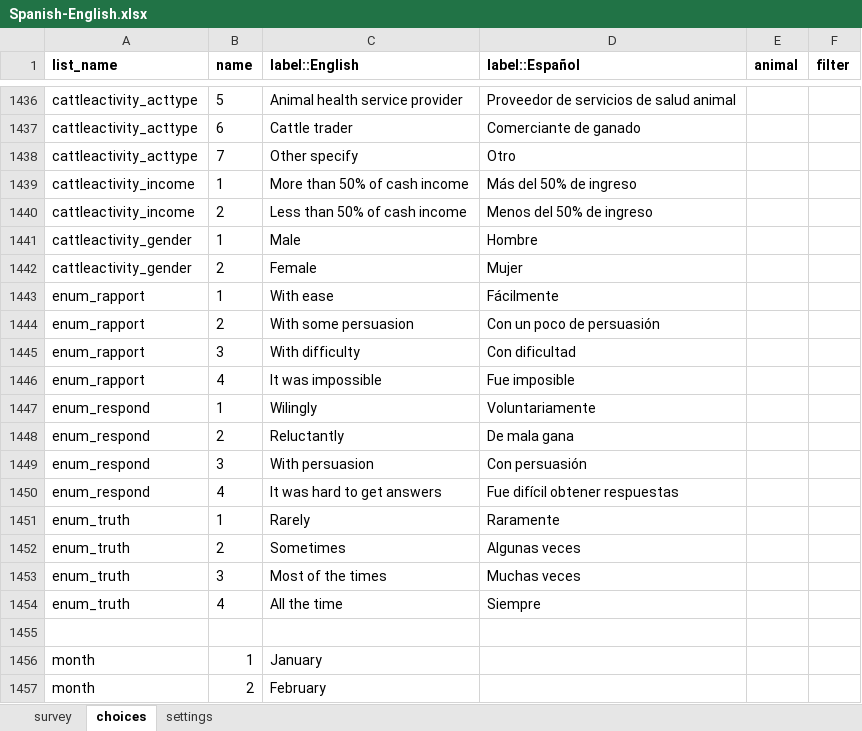
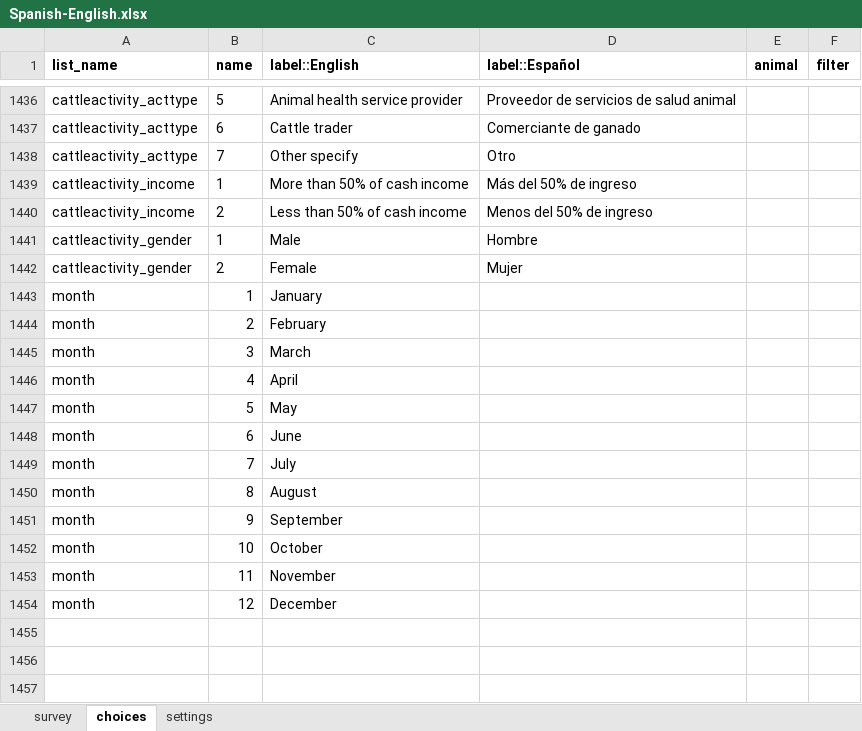
Before and after one commit to ilri/odktools, an Excel workbook: ODKToMySQL/examples/multi-language/Spanish-English (Spanish as default)/Spanish-English.xlsx, sheet choices, drawn as a sheet; only a part is shown, gaps mark what is left out; the shorter side is filled out with more unchanged rows; values as stored, in another font and other column widths than the file's, no borders; the diff names each change by its address in the sheet, - before the commit and + after, or states it on an @@ line.

```diff
--- a/ODKToMySQL/examples/multi-language/Spanish-English (Spanish as default)/Spanish-English.xlsx (sheet choices)
+++ b/ODKToMySQL/examples/multi-language/Spanish-English (Spanish as default)/Spanish-English.xlsx (sheet choices)
-row 1443: enum_rapport | 1 | With ease | Fácilmente
-row 1444: enum_rapport | 2 | With some persuasion | Con un poco de persuasión
-row 1445: enum_rapport | 3 | With difficulty | Con dificultad
-row 1446: enum_rapport | 4 | It was impossible | Fue imposible
-row 1447: enum_respond | 1 | Wilingly | Voluntariamente
-row 1448: enum_respond | 2 | Reluctantly | De mala gana
-row 1449: enum_respond | 3 | With persuasion | Con persuasión
-row 1450: enum_respond | 4 | It was hard to get answers | Fue difícil obtener respuestas
-row 1451: enum_truth | 1 | Rarely | Raramente
-row 1452: enum_truth | 2 | Sometimes | Algunas veces
-row 1453: enum_truth | 3 | Most of the times | Muchas veces
-row 1454: enum_truth | 4 | All the time | Siempre
-row 1455: (empty)
```
Also changed, not shown: sheet survey, 1 other file.
